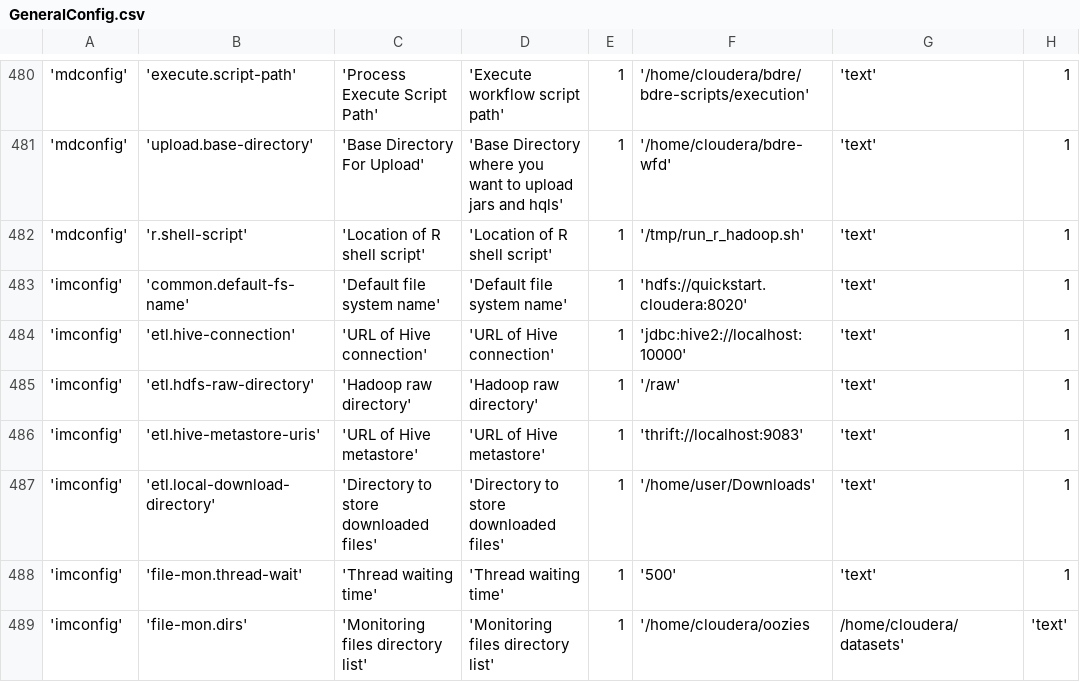
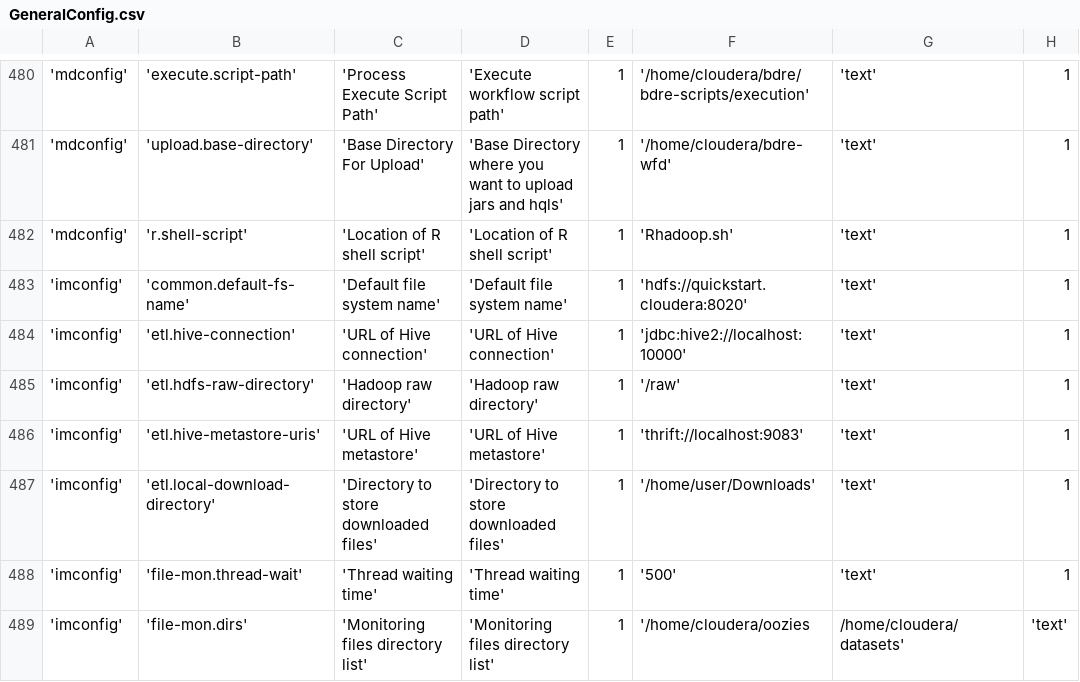
Before and after one commit to WiproOpenSource/openbdre, a CSV file: databases/setup/GeneralConfig.csv, drawn as a sheet; only a part is shown, gaps mark what is left out; the diff names each change by its address in the sheet, - before the commit and + after, or states it on an @@ line.

```diff
--- a/databases/setup/GeneralConfig.csv
+++ b/databases/setup/GeneralConfig.csv
-F482: '/tmp/run_r_hadoop.sh'
+F482: 'Rhadoop.sh'
```
Also changed, not shown: 2 other files.
